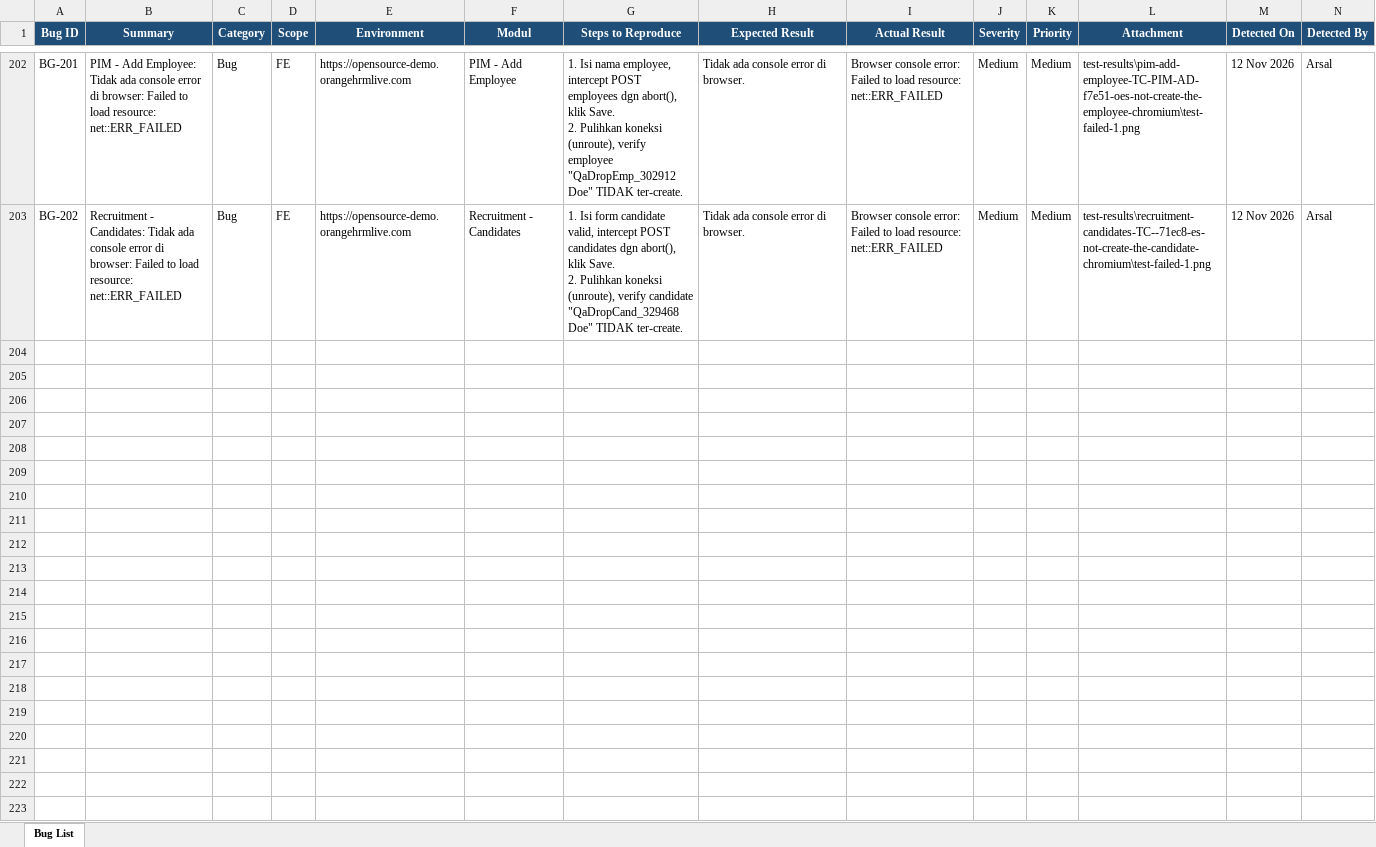
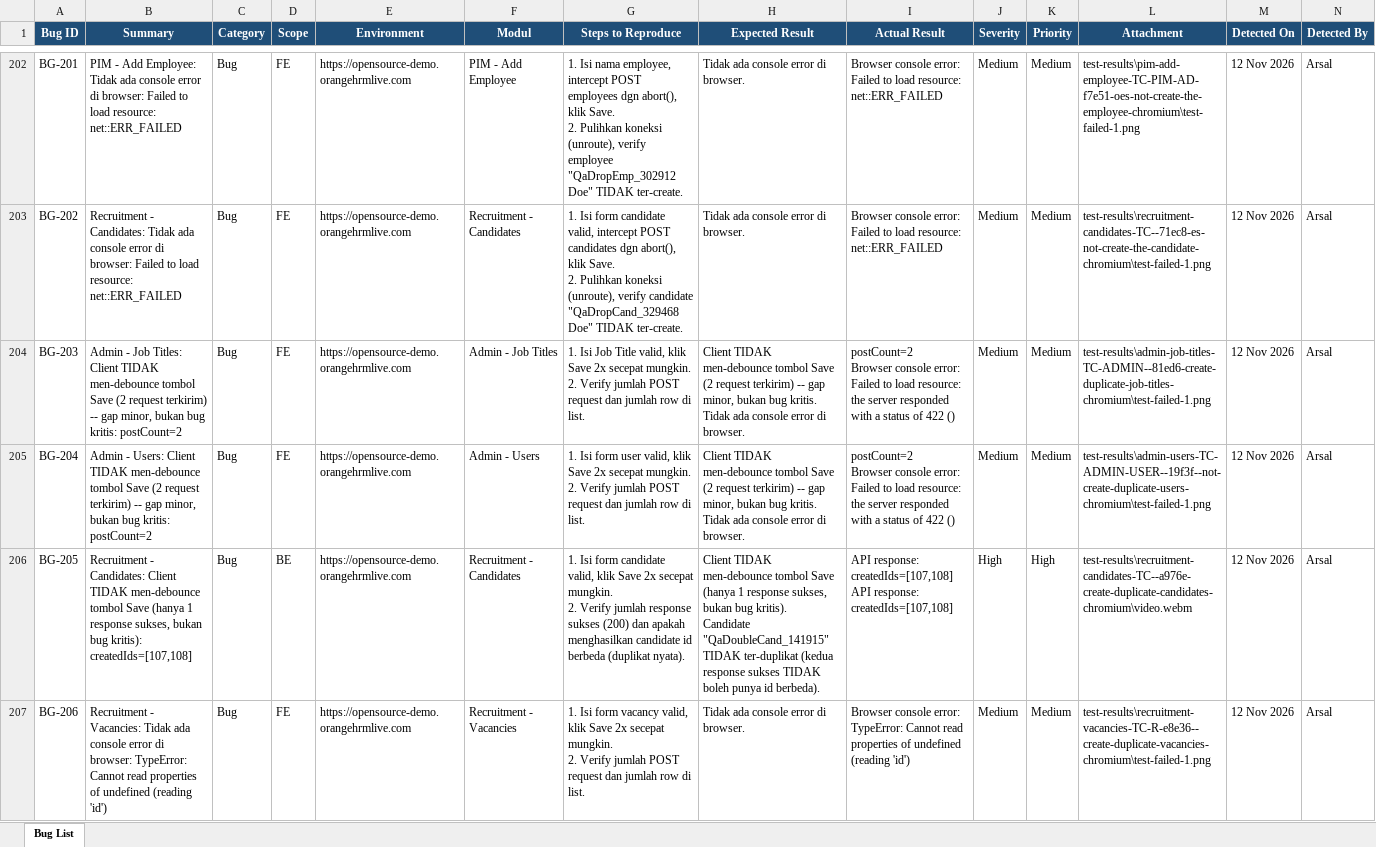
Before and after one commit to arsalwildan15/qa-portofolio, an Excel workbook: docs/Bug-List.xlsx, sheet Bug List, drawn as a sheet; only a part is shown, gaps mark what is left out; values as stored, in another font and other column widths than the file's, no borders; rows hold the shown columns only; ↵ is a line break in a cell; the diff names each change by its address in the sheet, - before the commit and + after, or states it on an @@ line.

Commit message:
Extend double-click coverage to Admin and Recruitment create flows
Adds 4 TCs (Admin Users, Admin Job Titles, Recruitment Candidates,
Recruitment Vacancies) covering rapid double-click on Save, the last
modules missing this scenario (Login, PIM, and Buzz already had it).

Confirms three distinct bugs:
- Admin (both forms): double-click doesn't create duplicate data (server
  rejects the second request with a 422 unique-name conflict), but
  handling that 422 triggers the same unhandled-exception bug already
  confirmed via simulated network drops — good evidence it reacts to
  any non-2xx response, not just network failures.
- Recruitment Candidates: a genuine data-integrity bug — double-click
  creates two real duplicate candidate records, confirmed via the raw
  POST response bodies (two distinct candidate IDs), since this form
  neither debounces the button nor enforces server-side email
  uniqueness.
- Recruitment Vacancies: a client-side crash in the app's own save
  handler on double-click, distinct from the other confirmed bugs.

Also fixes a script bug: verifying "no duplicate" via the Candidates
list with pagination-guessing (gotoLastPage) was unreliable and gave
inconsistent counts across runs; replaced with reading each POST
response body directly as ground truth.

```diff
--- a/docs/Bug-List.xlsx (sheet Bug List)
+++ b/docs/Bug-List.xlsx (sheet Bug List)
+row 204: BG-203 | Admin - Job Titles: Client TIDAK men-debounce tombol Save (2 request terkirim) -- gap minor, bukan bug kritis: postCount=2 | Bug | FE | https://opensource-demo.orangehrmlive.com | Admin - Job Titles | 1. Isi Job Title valid, klik Save 2x secepat mungkin. ↵ 2. Verify jumlah POST request dan jumlah row di list. | Client TIDAK men-debounce tombol Save (2 request terkirim) -- gap minor, bukan bug kritis. ↵ Tidak ada console error di browser. | postCount=2 ↵ Browser console error: Failed to load resource: the server responded with a status of 422 () | Medium | Medium | test-results\admin-job-titles-TC-ADMIN--81ed6-create-duplicate-job-titles-chromium\test-failed-1.png | 12 Nov 2026 | Arsal
+row 205: BG-204 | Admin - Users: Client TIDAK men-debounce tombol Save (2 request terkirim) -- gap minor, bukan bug kritis: postCount=2 | Bug | FE | https://opensource-demo.orangehrmlive.com | Admin - Users | 1. Isi form user valid, klik Save 2x secepat mungkin. ↵ 2. Verify jumlah POST request dan jumlah row di list. | Client TIDAK men-debounce tombol Save (2 request terkirim) -- gap minor, bukan bug kritis. ↵ Tidak ada console error di browser. | postCount=2 ↵ Browser console error: Failed to load resource: the server responded with a status of 422 () | Medium | Medium | test-results\admin-users-TC-ADMIN-USER--19f3f--not-create-duplicate-users-chromium\test-failed-1.png | 12 Nov 2026 | Arsal
+row 206: BG-205 | Recruitment - Candidates: Client TIDAK men-debounce tombol Save (hanya 1 response sukses, bukan bug kritis): createdIds=[107,108] | Bug | BE | https://opensource-demo.orangehrmlive.com | Recruitment - Candidates | 1. Isi form candidate valid, klik Save 2x secepat mungkin. ↵ 2. Verify jumlah response sukses (200) dan apakah menghasilkan candidate id berbeda (duplikat nyata). | Client TIDAK men-debounce tombol Save (hanya 1 response sukses, bukan bug kritis). ↵ Candidate "QaDoubleCand_141915" TIDAK ter-duplikat (kedua response sukses TIDAK boleh punya id berbeda). | API response: createdIds=[107,108] ↵ API response: createdIds=[107,108] | High | High | test-results\recruitment-candidates-TC--a976e-create-duplicate-candidates-chromium\video.webm | 12 Nov 2026 | Arsal
+row 207: BG-206 | Recruitment - Vacancies: Tidak ada console error di browser: TypeError: Cannot read properties of undefined (reading 'id') | Bug | FE | https://opensource-demo.orangehrmlive.com | Recruitment - Vacancies | 1. Isi form vacancy valid, klik Save 2x secepat mungkin. ↵ 2. Verify jumlah POST request dan jumlah row di list. | Tidak ada console error di browser. | Browser console error: TypeError: Cannot read properties of undefined (reading 'id') | Medium | Medium | test-results\recruitment-vacancies-TC-R-e8e36--create-duplicate-vacancies-chromium\test-failed-1.png | 12 Nov 2026 | Arsal
```
Also changed, not shown: 8 other files.
